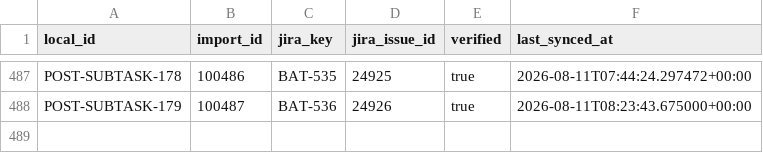
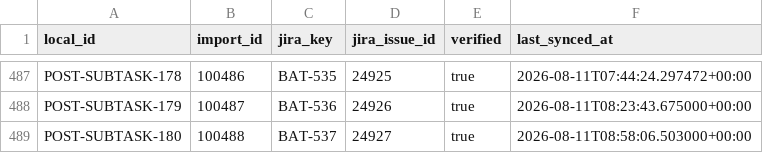
Before and after one commit to KevinSGarrett/BatteredAggieSyndrome, a CSV file: jira/import/POST_IMPORT_KEY_MAP.csv, drawn as a sheet; only a part is shown, gaps mark what is left out.

```diff
--- a/jira/import/POST_IMPORT_KEY_MAP.csv
+++ b/jira/import/POST_IMPORT_KEY_MAP.csv
@@ -488 +488,2 @@ POST-SUBTASK-178,100486,BAT-535,24925,true,2026-08-11T07:44:24.297472+00:00
 POST-SUBTASK-179,100487,BAT-536,24926,true,2026-08-11T08:23:43.675000+00:00
+POST-SUBTASK-180,100488,BAT-537,24927,true,2026-08-11T08:58:06.503000+00:00
```
Also changed, not shown: jira/import/POST_IMPORT_KEY_MAP_TEMPLATE.csv, jira/index/DEPENDENCY_INDEX.csv, 40 other files.
